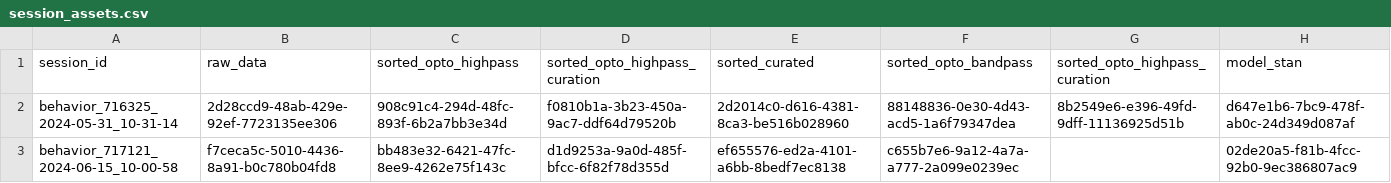
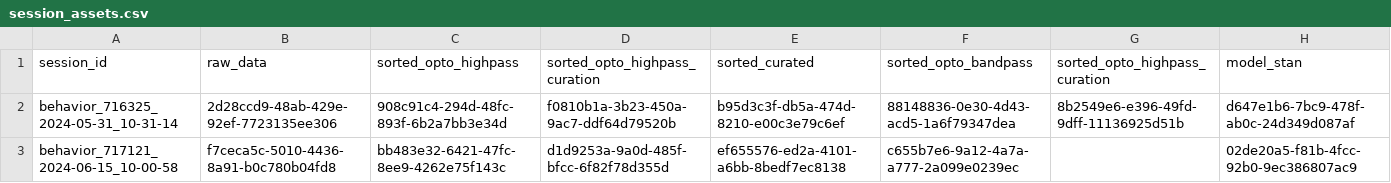
Before and after one commit to AllenNeuralDynamics/aind-beh-ephys-analysis, a CSV file: code/data_management/session_assets.csv, drawn as a sheet.

Commit message:
Update data

```diff
--- a/code/data_management/session_assets.csv
+++ b/code/data_management/session_assets.csv
@@ -1,3 +1,3 @@
 session_id,raw_data,sorted_opto_highpass,sorted_opto_highpass_curation,sorted_curated,sorted_opto_bandpass,sorted_opto_highpass_curation,model_stan
-behavior_716325_2024-05-31_10-31-14,2d28ccd9-48ab-429e-92ef-7723135ee306,908c91c4-294d-48fc-893f-6b2a7bb3e34d,f0810b1a-3b23-450a-9ac7-ddf64d79520b,2d2014c0-d616-4381-8ca3-be516b028960,88148836-0e30-4d43-acd5-1a6f79347dea,8b2549e6-e396-49fd-9dff-11136925d51b,d647e1b6-7bc9-478f-ab0c-24d349d087af
+behavior_716325_2024-05-31_10-31-14,2d28ccd9-48ab-429e-92ef-7723135ee306,908c91c4-294d-48fc-893f-6b2a7bb3e34d,f0810b1a-3b23-450a-9ac7-ddf64d79520b,b95d3c3f-db5a-474d-8210-e00c3e79c6ef,88148836-0e30-4d43-acd5-1a6f79347dea,8b2549e6-e396-49fd-9dff-11136925d51b,d647e1b6-7bc9-478f-ab0c-24d349d087af
 behavior_717121_2024-06-15_10-00-58,f7ceca5c-5010-4436-8a91-b0c780b04fd8,bb483e32-6421-47fc-8ee9-4262e75f143c,d1d9253a-9a0d-485f-bfcc-6f82f78d355d,ef655576-ed2a-4101-a6bb-8bedf7ec8138,c655b7e6-9a12-4a7a-a777-2a099e0239ec,,02de20a5-f81b-4fcc-92b0-9ec386807ac9
```
Also changed, not shown: 2 other files.
